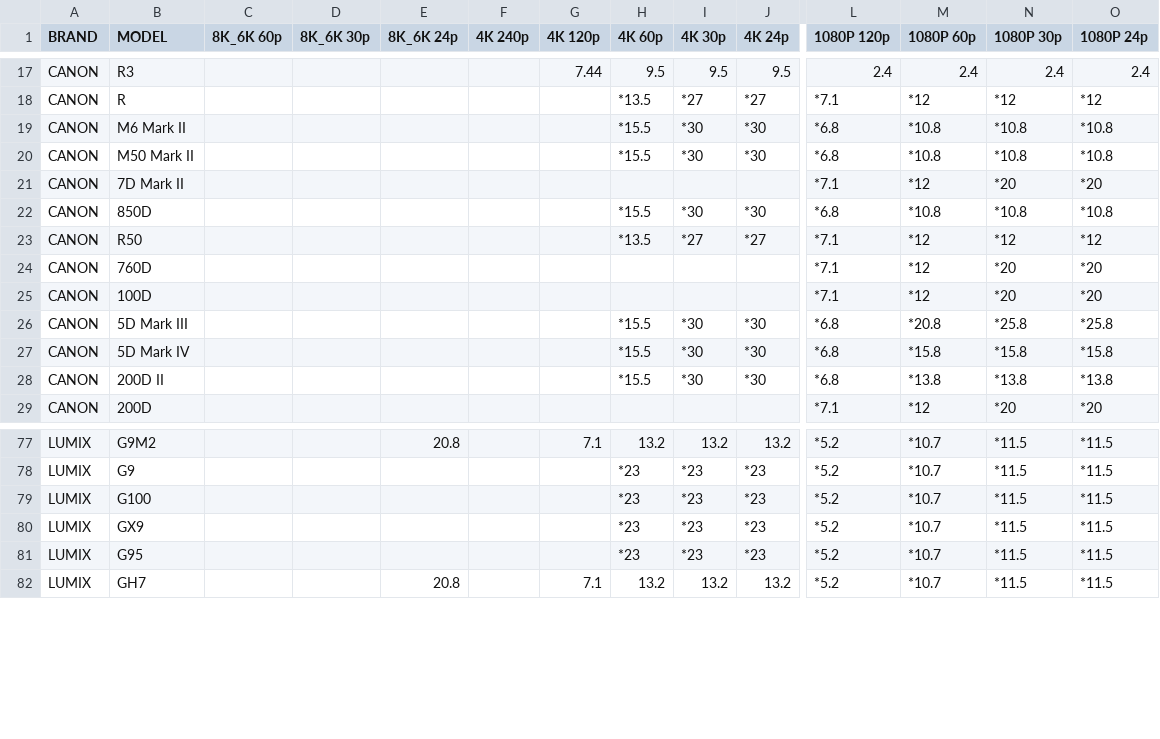
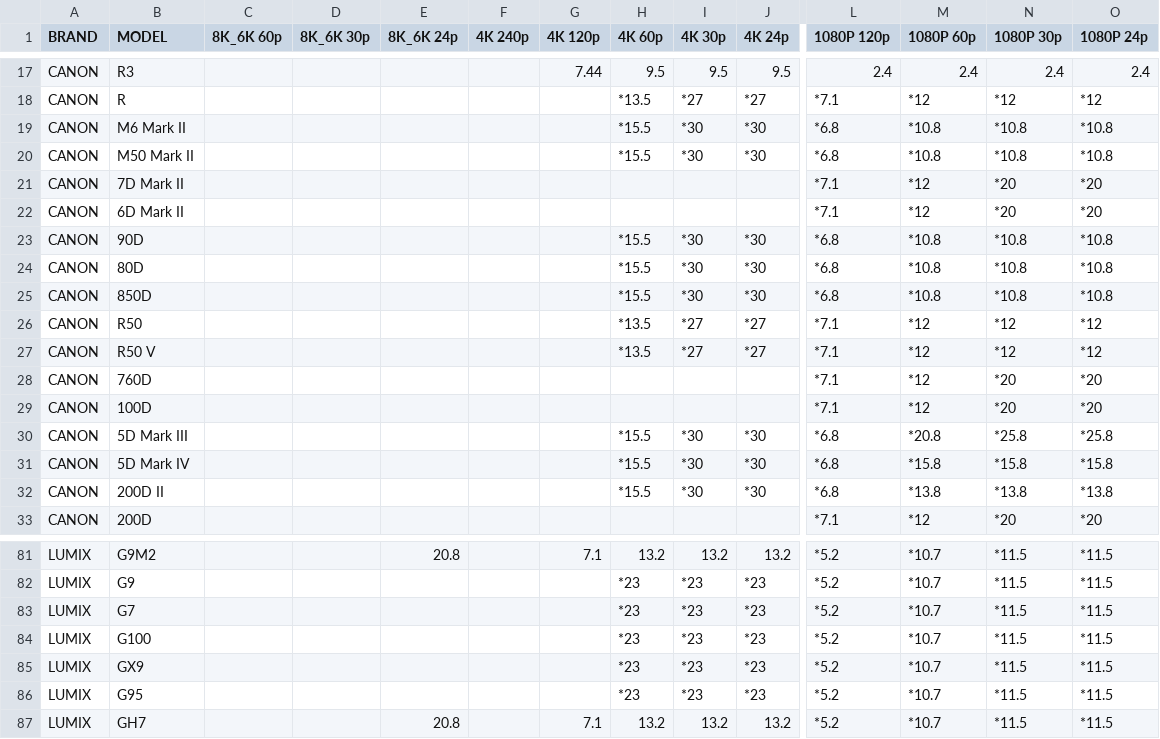
Before and after one commit to NiYien/docs, a CSV file: Update/frame_readout/frame_readout_time.csv, drawn as a sheet; only a part is shown, gaps mark what is left out; rows hold the shown columns only; the diff names each change by its address in the sheet, - before the commit and + after, or states it on an @@ line.

```diff
--- a/Update/frame_readout/frame_readout_time.csv
+++ b/Update/frame_readout/frame_readout_time.csv
+row 22: CANON | 6D Mark II |  |  |  |  |  |  |  |  | *7.1 | *12 | *20 | *20
+row 23: CANON | 90D |  |  |  |  |  | *15.5 | *30 | *30 | *6.8 | *10.8 | *10.8 | *10.8
+row 24: CANON | 80D |  |  |  |  |  | *15.5 | *30 | *30 | *6.8 | *10.8 | *10.8 | *10.8
+row 27: CANON | R50 V |  |  |  |  |  | *13.5 | *27 | *27 | *7.1 | *12 | *12 | *12
+row 83: LUMIX | G7 |  |  |  |  |  | *23 | *23 | *23 | *5.2 | *10.7 | *11.5 | *11.5
```
Also changed, not shown: 2 other files.
